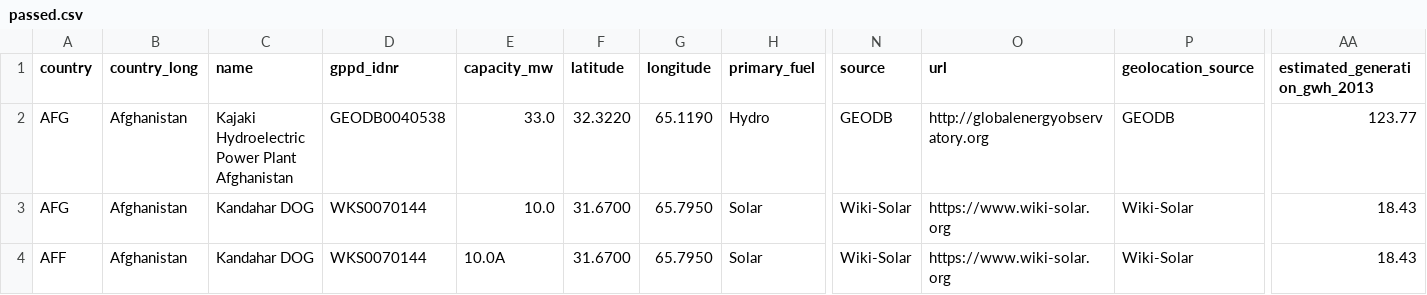
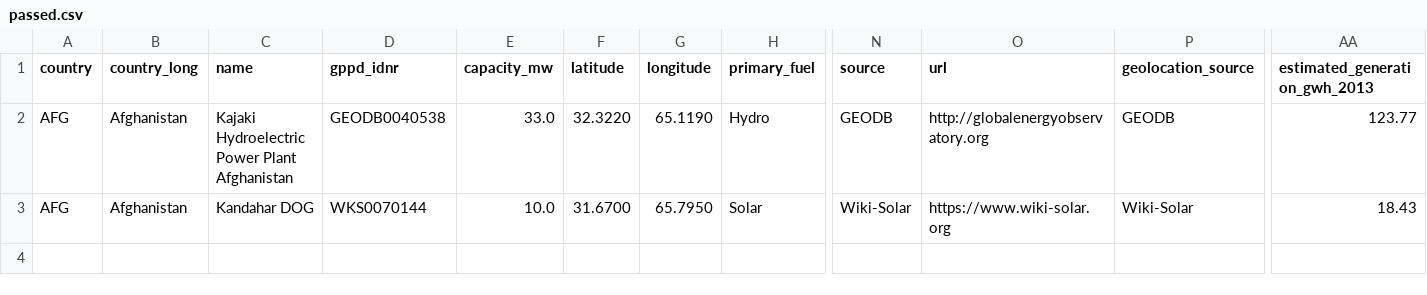
Before and after one commit to Oussama-bch/awesome-etl, a CSV file: volumes/etl-volume/passed.csv, drawn as a sheet; only a part is shown, gaps mark what is left out; rows hold the shown columns only; the diff names each change by its address in the sheet, - before the commit and + after, or states it on an @@ line.

```diff
--- a/volumes/etl-volume/passed.csv
+++ b/volumes/etl-volume/passed.csv
-row 4: AFF | Afghanistan | Kandahar DOG | WKS0070144 | 10.0A | 31.6700 | 65.7950 | Solar | Wiki-Solar | https://www.wiki-solar.org | Wiki-Solar | 18.43
```
Also changed, not shown: 7 other files.
